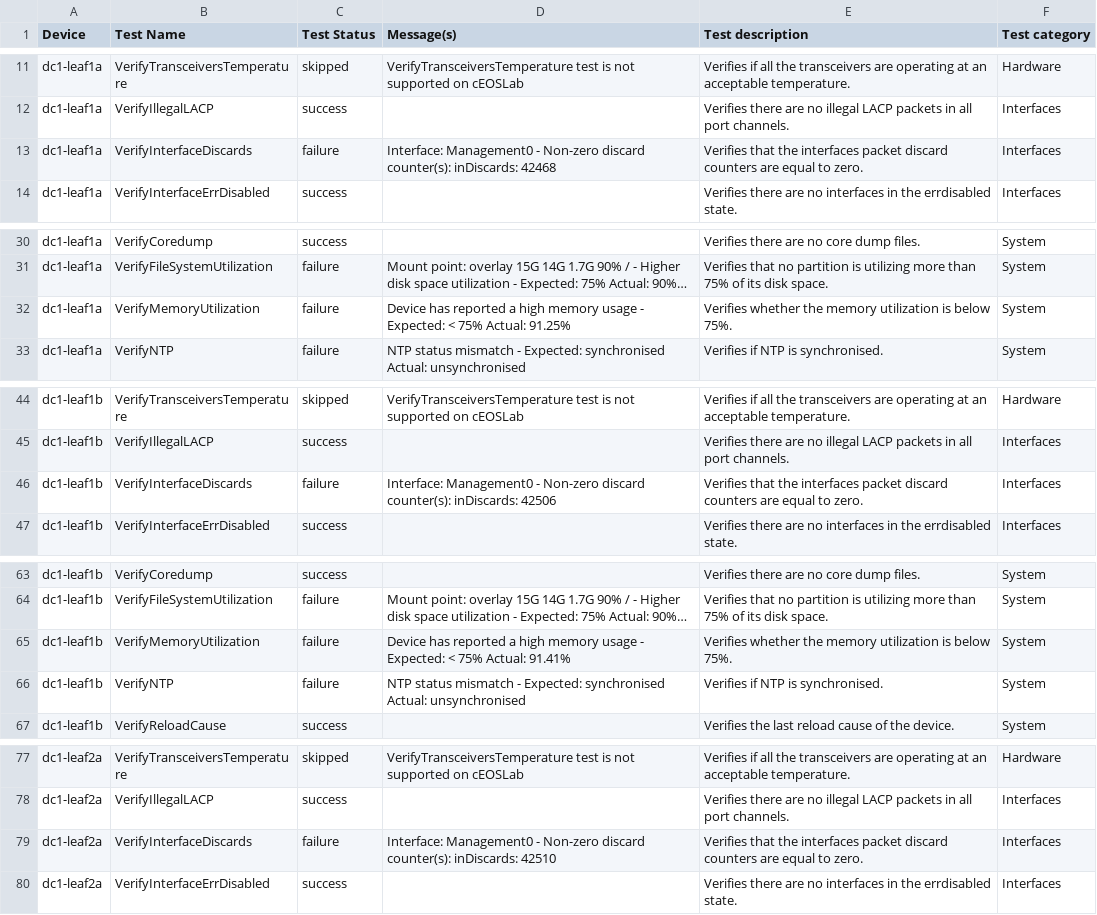
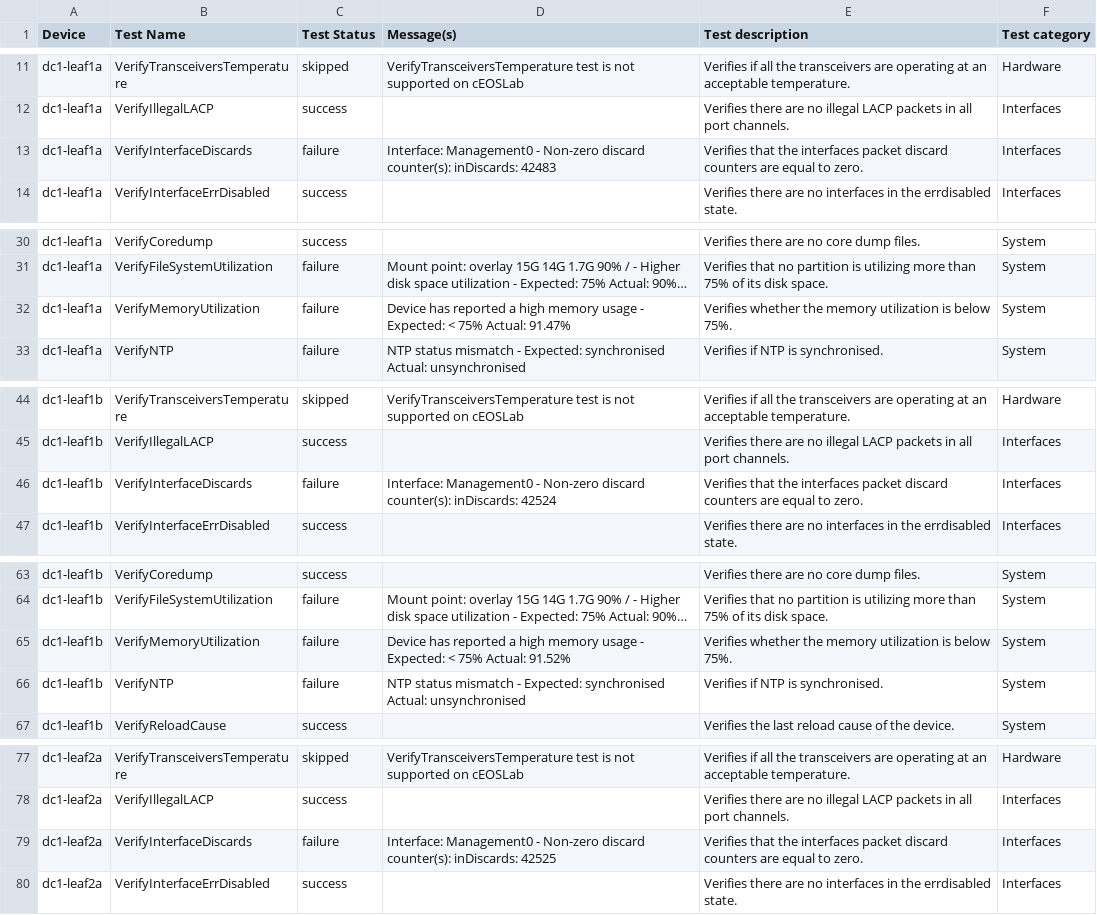
Before and after one commit to mzdyb/avd-aap, a CSV file: artifacts/anta/reports/anta_report.csv, drawn as a sheet; only a part is shown, gaps mark what is left out; long unchanged cells end in …; the diff covers the shown part only; the diff names each change by its address in the sheet, - before the commit and + after, or states it on an @@ line.

```diff
--- a/artifacts/anta/reports/anta_report.csv
+++ b/artifacts/anta/reports/anta_report.csv
-D13 (Message(s)): …counter(s): inDiscards: 42468
+D13 (Message(s)): …counter(s): inDiscards: 42483
-D32 (Message(s)): …75% Actual: 91.25%
+D32 (Message(s)): …75% Actual: 91.47%
-D46 (Message(s)): …counter(s): inDiscards: 42506
+D46 (Message(s)): …counter(s): inDiscards: 42524
-D65 (Message(s)): …75% Actual: 91.41%
+D65 (Message(s)): …75% Actual: 91.52%
-D79 (Message(s)): …counter(s): inDiscards: 42510
+D79 (Message(s)): …counter(s): inDiscards: 42525
```
Also changed, not shown: 7 edited cells elsewhere in this file, 2 other files.
